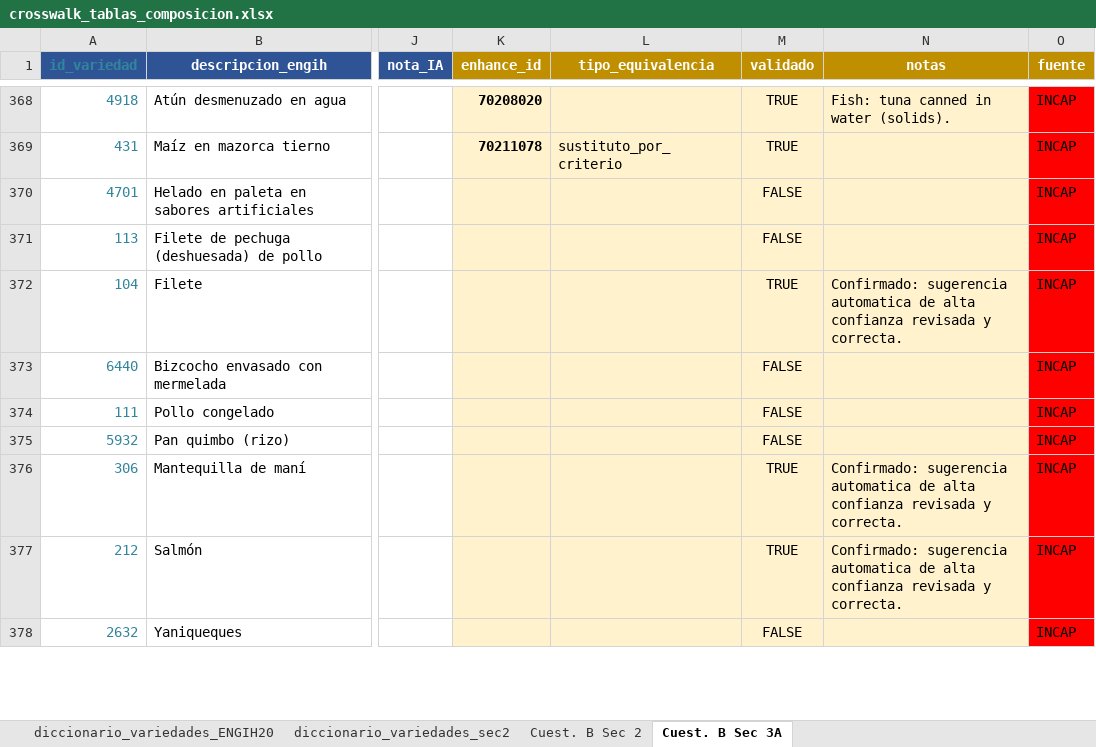
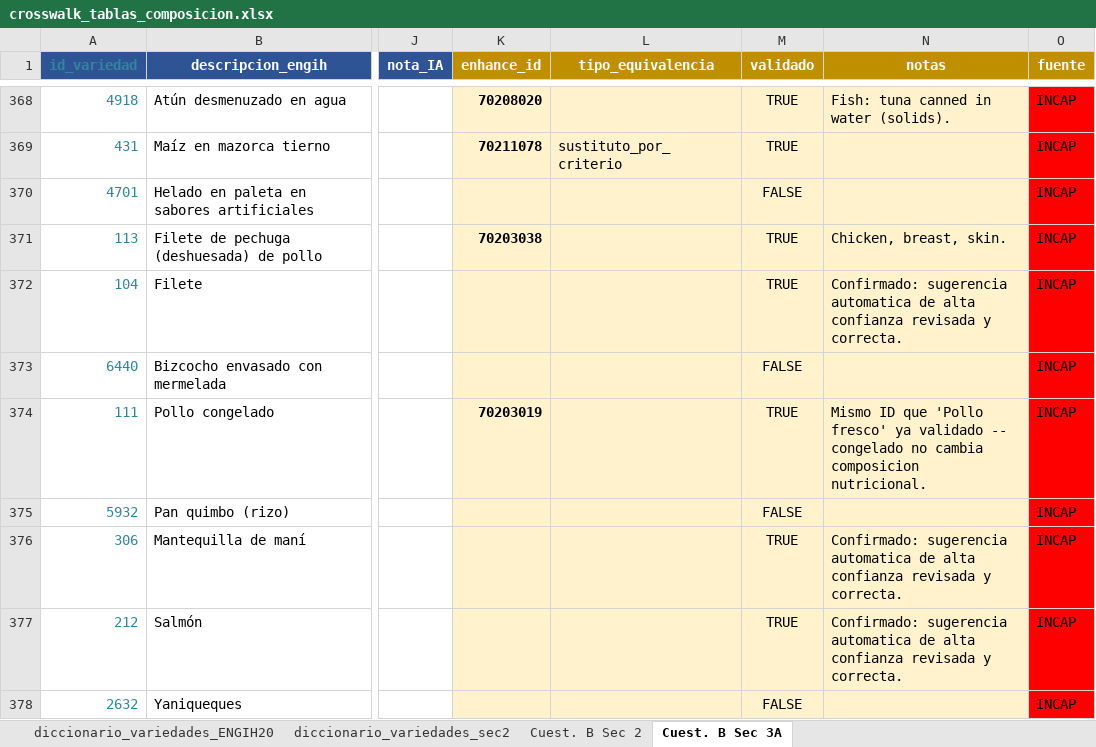
Before and after one commit to maicel1978/analisis_ENGIH2018, an Excel workbook: data/raw/crosswalk_tablas_composicion.xlsx, sheet Cuest. B Sec 3A, drawn as a sheet; only a part is shown, gaps mark what is left out; values as stored, in another font and other column widths than the file's, no borders; conditional formats not drawn; the diff covers the shown part only; the diff names each change by its address in the sheet, - before the commit and + after, or states it on an @@ line.

Commit message:
Crosswalk Sec3A: 420/769 (55%)

```diff
--- a/data/raw/crosswalk_tablas_composicion.xlsx (sheet Cuest. B Sec 3A)
+++ b/data/raw/crosswalk_tablas_composicion.xlsx (sheet Cuest. B Sec 3A)
-K371 (enhance_id): (empty)
+K371 (enhance_id): 70203038
-M371 (validado): FALSE
+M371 (validado): TRUE
-N371 (notas): (empty)
+N371 (notas): Chicken, breast, skin.
-K374 (enhance_id): (empty)
+K374 (enhance_id): 70203019
-M374 (validado): FALSE
+M374 (validado): TRUE
-N374 (notas): (empty)
+N374 (notas): Mismo ID que 'Pollo fresco' ya validado -- congelado no cambia composicion nutricional.
```
Also changed, not shown: 37 edited cells elsewhere in this sheet, 1 other file.
